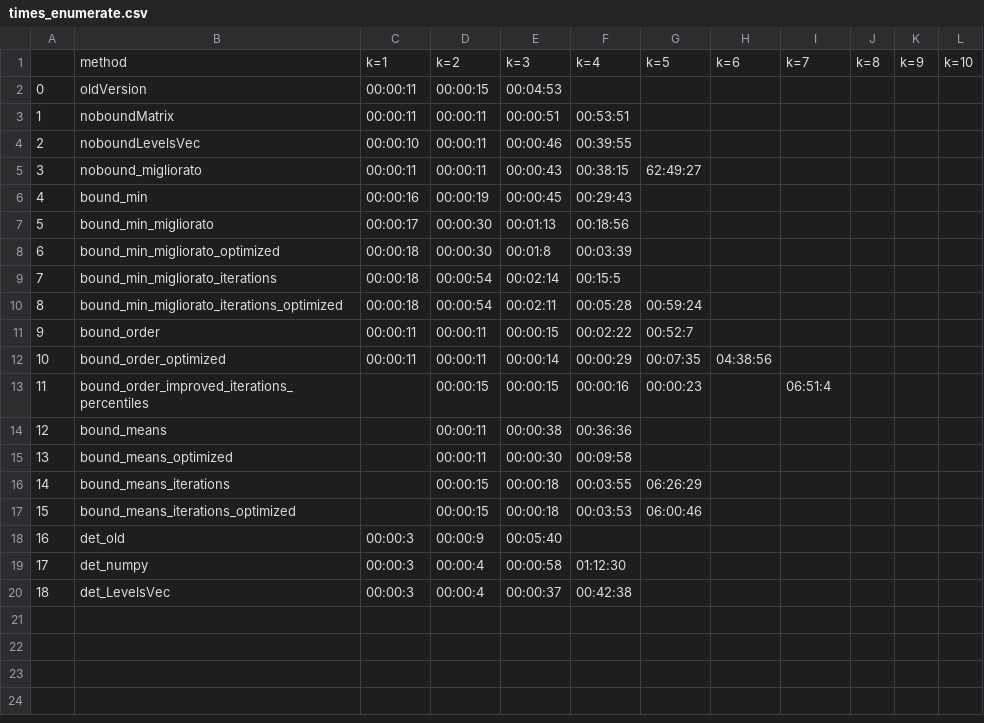
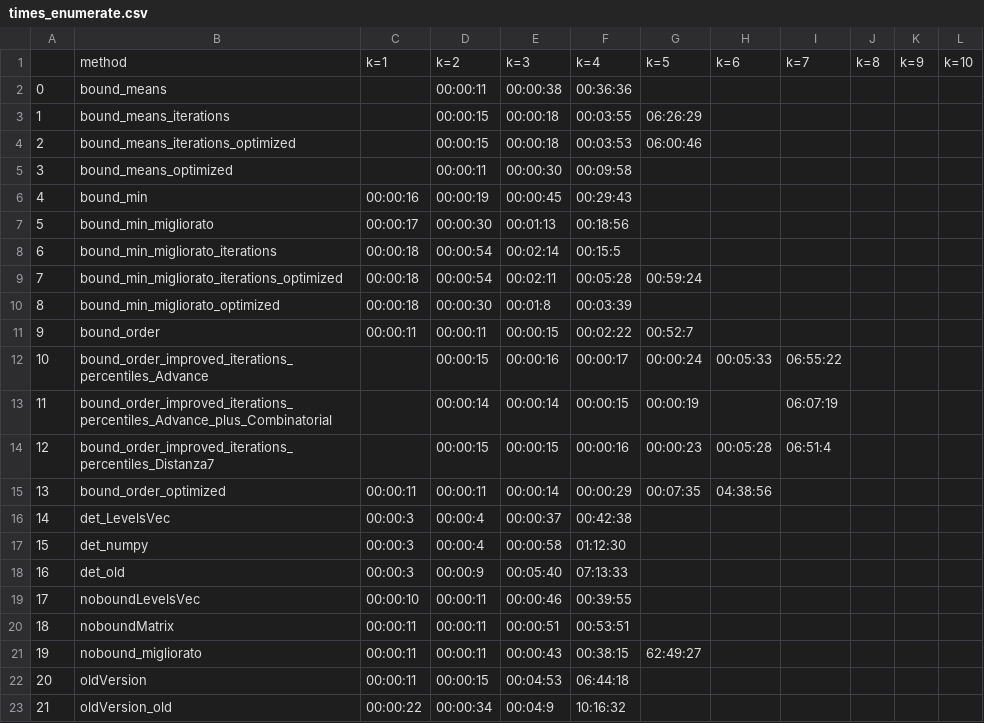
Before and after one commit to Pezze18/algobio1718, a CSV file: data/summary_tables/times_enumerate.csv, drawn as a sheet; removed rows and columns are numbered as before the commit, all else as after; the diff names each change by its address in the sheet, - before the commit and + after, or states it on an @@ line.

```diff
--- a/data/summary_tables/times_enumerate.csv
+++ b/data/summary_tables/times_enumerate.csv
-row 2: 0 | oldVersion | 00:00:11 | 00:00:15 | 00:04:53
@@ row 14 moved to row 2: 0 @@
@@ row 16 moved to row 3: 1 @@
@@ row 17 moved to row 4: 2 @@
@@ row 15 moved to row 5: 3 @@
@@ column A renumbered between rows 8 and 17 @@
@@ row 8 moved to row 10: 8 @@
+row 12: 10 | bound_order_improved_iterations_percentiles_Advance |  | 00:00:15 | 00:00:16 | 00:00:17 | 00:00:24 | 00:05:33 | 06:55:22
+row 13: 11 | bound_order_improved_iterations_percentiles_Advance_plus_Combinatorial |  | 00:00:14 | 00:00:14 | 00:00:15 | 00:00:19 |  | 06:07:19
+row 14: 12 | bound_order_improved_iterations_percentiles_Distanza7 |  | 00:00:15 | 00:00:15 | 00:00:16 | 00:00:23 | 00:05:28 | 06:51:4
-row 13: 11 | bound_order_improved_iterations_percentiles |  | 00:00:15 | 00:00:15 | 00:00:16 | 00:00:23 |  | 06:51:4
-row 18: 16 | det_old | 00:00:3 | 00:00:9 | 00:05:40
@@ row 20 moved to row 16: 14 @@
+row 18: 16 | det_old | 00:00:3 | 00:00:9 | 00:05:40 | 07:13:33
@@ row 4 moved to row 19: 17 @@
@@ row 3 moved to row 20: 18 @@
@@ row 5 moved to row 21: 19 @@
+row 22: 20 | oldVersion | 00:00:11 | 00:00:15 | 00:04:53 | 06:44:18
+row 23: 21 | oldVersion_old | 00:00:22 | 00:00:34 | 00:04:9 | 10:16:32
```
Also changed, not shown: data/summary_tables/levels_enumerate.csv, data/summary_tables/scores_combinatorial.csv, 11 other files.
